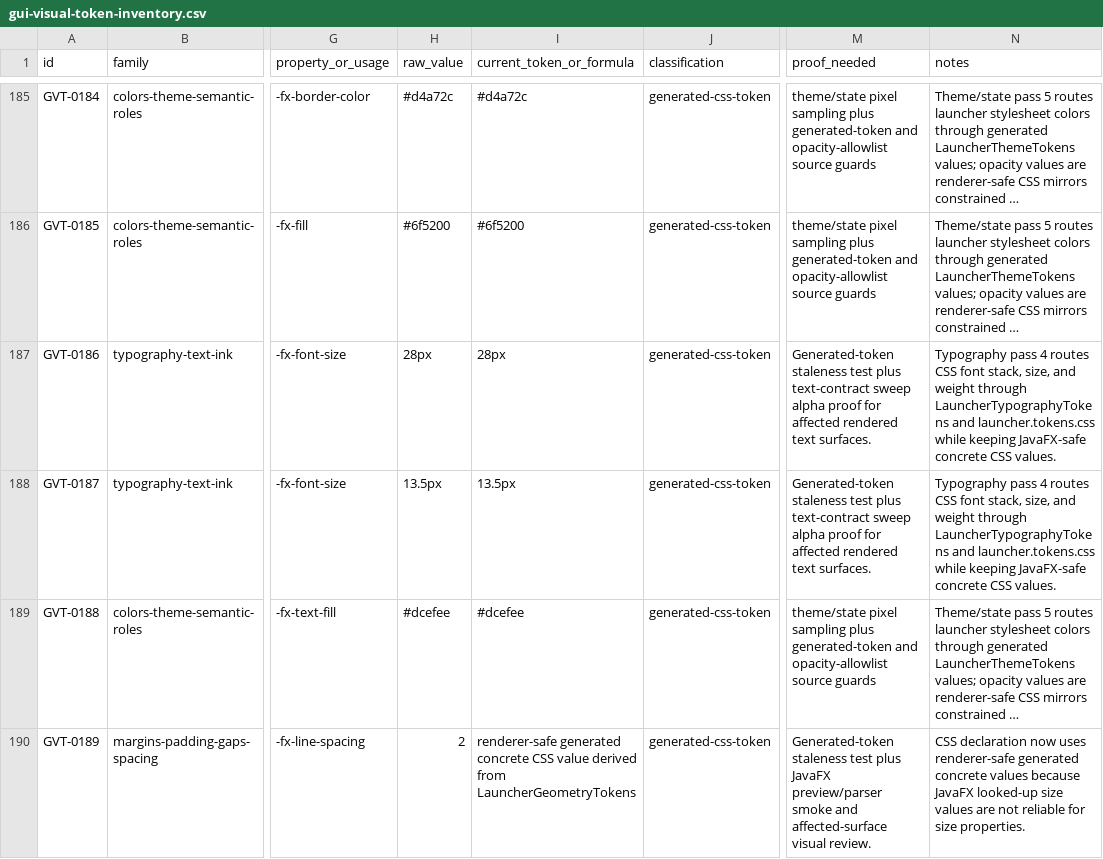
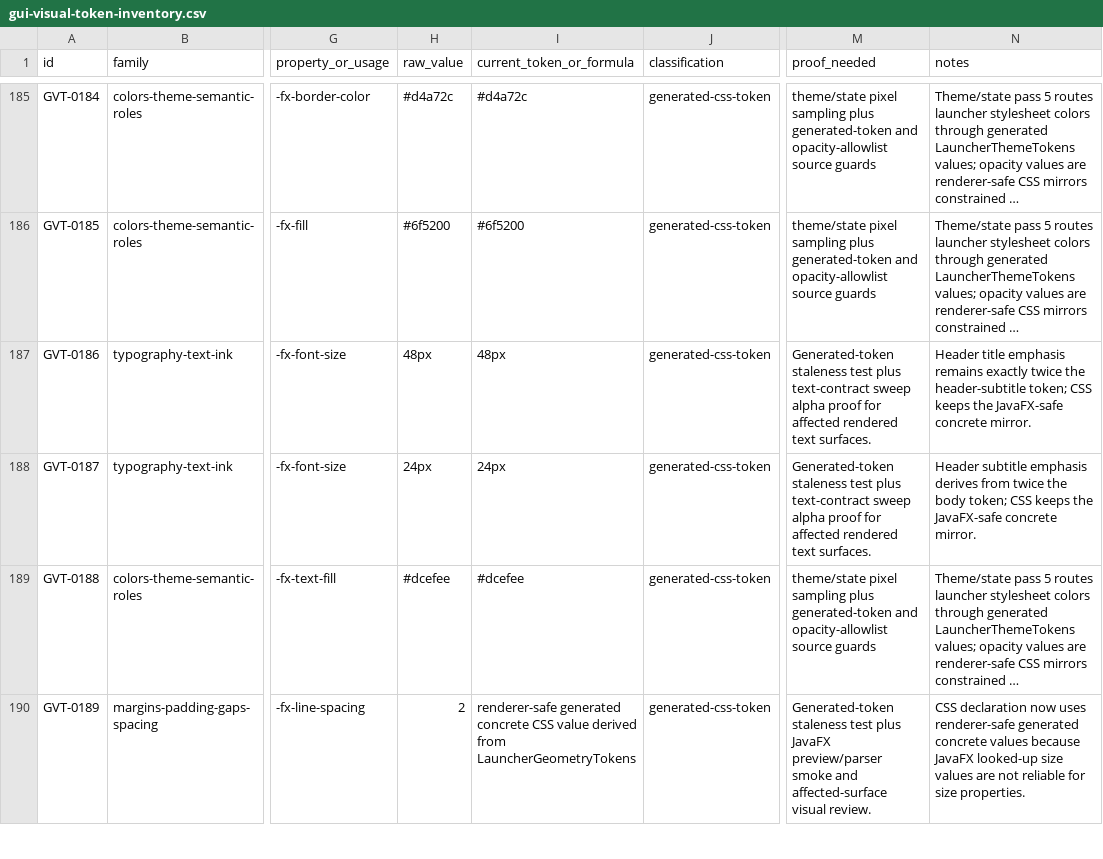
Before and after one commit to jdsuh28/qupath-extension-cellpose-astra, a CSV file: docs/gui-visual-token-inventory.csv, drawn as a sheet; only a part is shown, gaps mark what is left out; long unchanged cells end in …; the diff names each change by its address in the sheet, - before the commit and + after, or states it on an @@ line.

```diff
--- a/docs/gui-visual-token-inventory.csv
+++ b/docs/gui-visual-token-inventory.csv
-H187 (raw_value): 28px
+H187 (raw_value): 48px
-I187 (current_token_or_formula): 28px
+I187 (current_token_or_formula): 48px
-N187 (notes): Typography pass 4 routes CSS font stack, size, and weight through LauncherTypographyTokens and launcher.tokens.css while keeping JavaFX-safe concrete CSS values.
+N187 (notes): Header title emphasis remains exactly twice the header-subtitle token; CSS keeps the JavaFX-safe concrete mirror.
-H188 (raw_value): 13.5px
+H188 (raw_value): 24px
-I188 (current_token_or_formula): 13.5px
+I188 (current_token_or_formula): 24px
-N188 (notes): Typography pass 4 routes CSS font stack, size, and weight through LauncherTypographyTokens and launcher.tokens.css while keeping JavaFX-safe concrete CSS values.
+N188 (notes): Header subtitle emphasis derives from twice the body token; CSS keeps the JavaFX-safe concrete mirror.
```
Also changed, not shown: docs/gui-visual-surface-state-coverage.csv, 18 other files.
